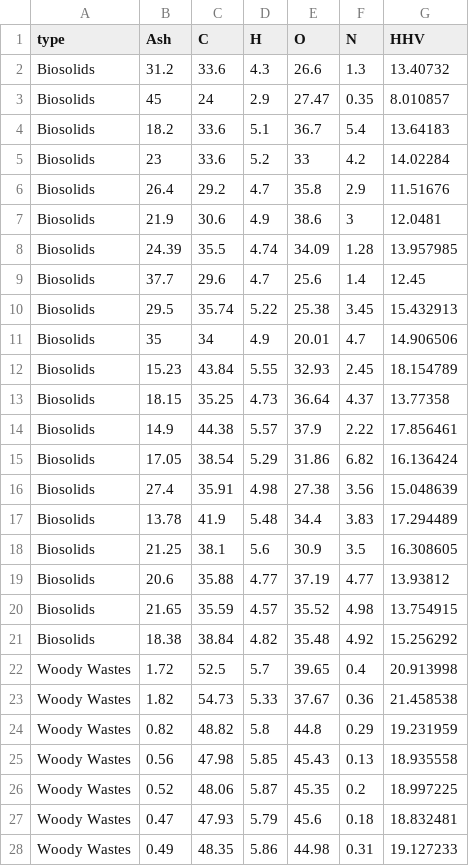
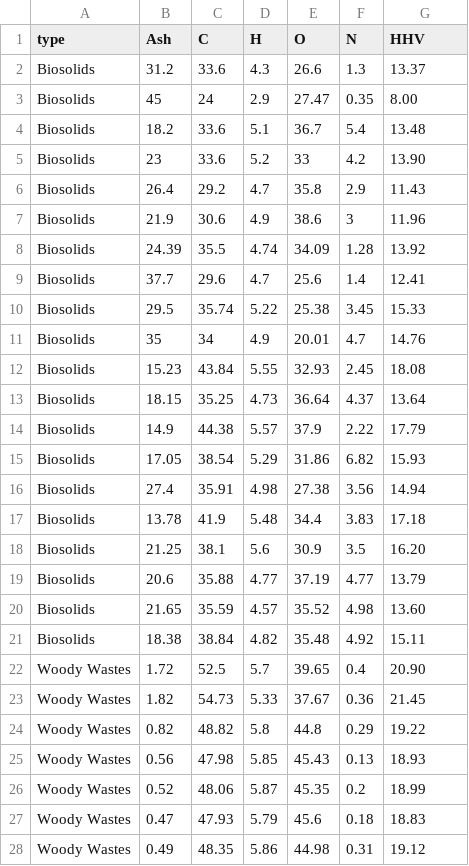
Before and after one commit to fc4uk/Cheng_LCNC, a CSV file: biomass_data.csv, drawn as a sheet; only a part is shown; the diff covers the shown part only.

```diff
--- a/biomass_data.csv
+++ b/biomass_data.csv
@@ -1,28 +1,28 @@
 type,Ash,C,H,O,N,HHV
-Biosolids,31.2,33.6,4.3,26.6,1.3,13.40732
-Biosolids,45,24,2.9,27.47,0.35,8.010857
-Biosolids,18.2,33.6,5.1,36.7,5.4,13.64183
-Biosolids,23,33.6,5.2,33,4.2,14.02284
-Biosolids,26.4,29.2,4.7,35.8,2.9,11.51676
-Biosolids,21.9,30.6,4.9,38.6,3,12.0481
-Biosolids,24.39,35.5,4.74,34.09,1.28,13.957985
-Biosolids,37.7,29.6,4.7,25.6,1.4,12.45
-Biosolids,29.5,35.74,5.22,25.38,3.45,15.432913
-Biosolids,35,34,4.9,20.01,4.7,14.906506
-Biosolids,15.23,43.84,5.55,32.93,2.45,18.154789
-Biosolids,18.15,35.25,4.73,36.64,4.37,13.77358
-Biosolids,14.9,44.38,5.57,37.9,2.22,17.856461
-Biosolids,17.05,38.54,5.29,31.86,6.82,16.136424
-Biosolids,27.4,35.91,4.98,27.38,3.56,15.048639
-Biosolids,13.78,41.9,5.48,34.4,3.83,17.294489
-Biosolids,21.25,38.1,5.6,30.9,3.5,16.308605
-Biosolids,20.6,35.88,4.77,37.19,4.77,13.93812
-Biosolids,21.65,35.59,4.57,35.52,4.98,13.754915
-Biosolids,18.38,38.84,4.82,35.48,4.92,15.256292
-Woody Wastes,1.72,52.5,5.7,39.65,0.4,20.913998
-Woody Wastes,1.82,54.73,5.33,37.67,0.36,21.458538
-Woody Wastes,0.82,48.82,5.8,44.8,0.29,19.231959
-Woody Wastes,0.56,47.98,5.85,45.43,0.13,18.935558
-Woody Wastes,0.52,48.06,5.87,45.35,0.2,18.997225
-Woody Wastes,0.47,47.93,5.79,45.6,0.18,18.832481
-Woody Wastes,0.49,48.35,5.86,44.98,0.31,19.127233
+Biosolids,31.2,33.6,4.3,26.6,1.3,13.37
+Biosolids,45,24,2.9,27.47,0.35,8.00
+Biosolids,18.2,33.6,5.1,36.7,5.4,13.48
+Biosolids,23,33.6,5.2,33,4.2,13.90
+Biosolids,26.4,29.2,4.7,35.8,2.9,11.43
+Biosolids,21.9,30.6,4.9,38.6,3,11.96
+Biosolids,24.39,35.5,4.74,34.09,1.28,13.92
+Biosolids,37.7,29.6,4.7,25.6,1.4,12.41
+Biosolids,29.5,35.74,5.22,25.38,3.45,15.33
+Biosolids,35,34,4.9,20.01,4.7,14.76
+Biosolids,15.23,43.84,5.55,32.93,2.45,18.08
+Biosolids,18.15,35.25,4.73,36.64,4.37,13.64
+Biosolids,14.9,44.38,5.57,37.9,2.22,17.79
+Biosolids,17.05,38.54,5.29,31.86,6.82,15.93
+Biosolids,27.4,35.91,4.98,27.38,3.56,14.94
+Biosolids,13.78,41.9,5.48,34.4,3.83,17.18
+Biosolids,21.25,38.1,5.6,30.9,3.5,16.20
+Biosolids,20.6,35.88,4.77,37.19,4.77,13.79
+Biosolids,21.65,35.59,4.57,35.52,4.98,13.60
+Biosolids,18.38,38.84,4.82,35.48,4.92,15.11
+Woody Wastes,1.72,52.5,5.7,39.65,0.4,20.90
+Woody Wastes,1.82,54.73,5.33,37.67,0.36,21.45
+Woody Wastes,0.82,48.82,5.8,44.8,0.29,19.22
+Woody Wastes,0.56,47.98,5.85,45.43,0.13,18.93
+Woody Wastes,0.52,48.06,5.87,45.35,0.2,18.99
+Woody Wastes,0.47,47.93,5.79,45.6,0.18,18.83
+Woody Wastes,0.49,48.35,5.86,44.98,0.31,19.12
```
Also changed, not shown: 33 edited cells elsewhere in this file, 3 other files.
